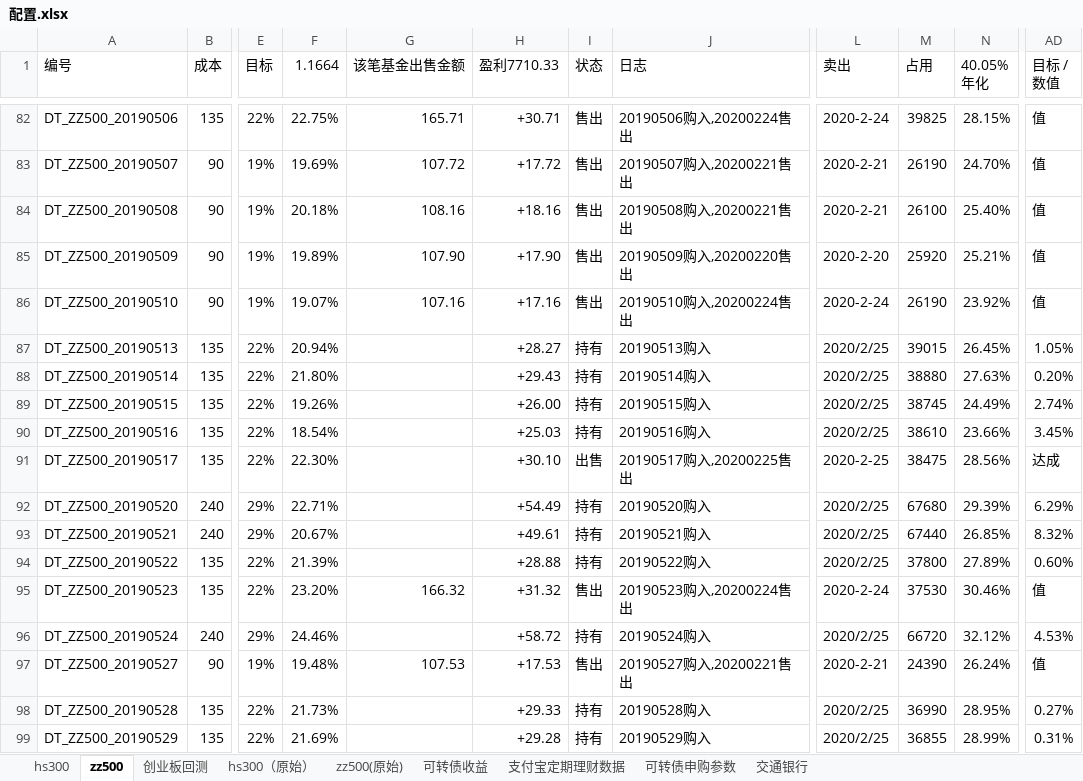
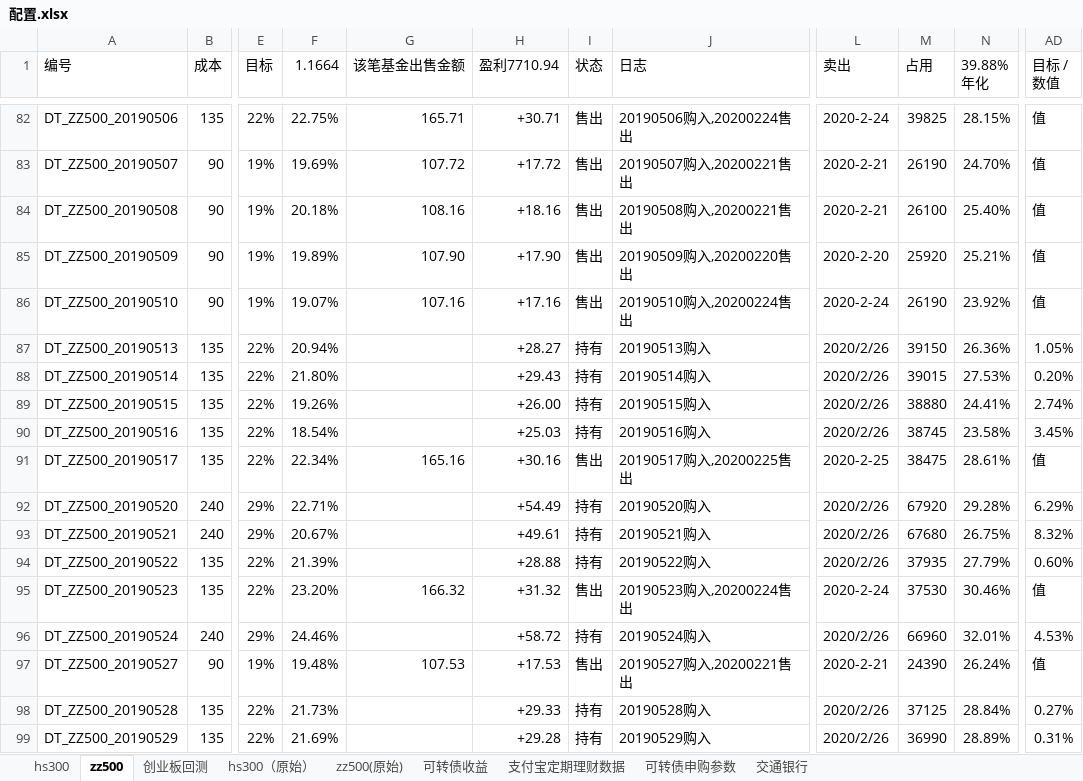
Before and after one commit to husky8/cccode, an Excel workbook: invest/配置.xlsx, sheet zz500, drawn as a sheet; only a part is shown, gaps mark what is left out; values as stored, in another font and other column widths than the file's, no cell formats; conditional formats not drawn; ↵ is a line break in a cell; the diff covers the shown part only; the diff names each change by its address in the sheet, - before the commit and + after, or states it on an @@ line.

```diff
--- a/invest/配置.xlsx (sheet zz500)
+++ b/invest/配置.xlsx (sheet zz500)
-H1: 盈利7710.33
+H1: 盈利7710.94
-N1: 40.05% ↵ 年化
+N1: 39.88% ↵ 年化
-L87:L90 (卖出): 2020/2/25
+L87:L90 (卖出): 2020/2/26
-M87 (占用): 39015
+M87 (占用): 39150
-N87 (39.88% 年化): 26.45%
+N87 (39.88% 年化): 26.36%
-M88 (占用): 38880
+M88 (占用): 39015
-N88 (39.88% 年化): 27.63%
+N88 (39.88% 年化): 27.53%
-M89 (占用): 38745
+M89 (占用): 38880
-N89 (39.88% 年化): 24.49%
+N89 (39.88% 年化): 24.41%
-M90 (占用): 38610
+M90 (占用): 38745
-N90 (39.88% 年化): 23.66%
+N90 (39.88% 年化): 23.58%
-F91 (1.1664): 22.30%
+F91 (1.1664): 22.34%
-G91 (该笔基金出售金额): (empty)
+G91 (该笔基金出售金额): 165.16
-H91 (盈利7710.94): +30.10
+H91 (盈利7710.94): +30.16
-I91 (状态): 出售
+I91 (状态): 售出
-N91 (39.88% 年化): 28.56%
+N91 (39.88% 年化): 28.61%
-AD91 (目标 / 数值): 达成
+AD91 (目标 / 数值): 值
-L92:L94 (卖出): 2020/2/25
+L92:L94 (卖出): 2020/2/26
-M92 (占用): 67680
+M92 (占用): 67920
-N92 (39.88% 年化): 29.39%
+N92 (39.88% 年化): 29.28%
-M93 (占用): 67440
+M93 (占用): 67680
-N93 (39.88% 年化): 26.85%
+N93 (39.88% 年化): 26.75%
-M94 (占用): 37800
+M94 (占用): 37935
-N94 (39.88% 年化): 27.89%
+N94 (39.88% 年化): 27.79%
-L96 (卖出): 2020/2/25
+L96 (卖出): 2020/2/26
-M96 (占用): 66720
+M96 (占用): 66960
-N96 (39.88% 年化): 32.12%
+N96 (39.88% 年化): 32.01%
-L98:L99 (卖出): 2020/2/25
+L98:L99 (卖出): 2020/2/26
-M98 (占用): 36990
+M98 (占用): 37125
-N98 (39.88% 年化): 28.95%
+N98 (39.88% 年化): 28.84%
-M99 (占用): 36855
+M99 (占用): 36990
-N99 (39.88% 年化): 28.99%
+N99 (39.88% 年化): 28.89%
```
Also changed, not shown: 649 edited cells elsewhere in this sheet, sheet hs300, sheet 支付宝定期理财数据, sheet 可转债收益, cell formats, formulas that keep their value.
